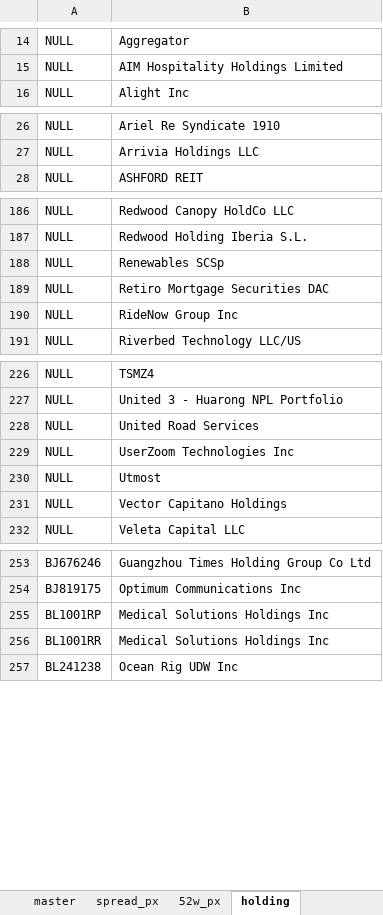
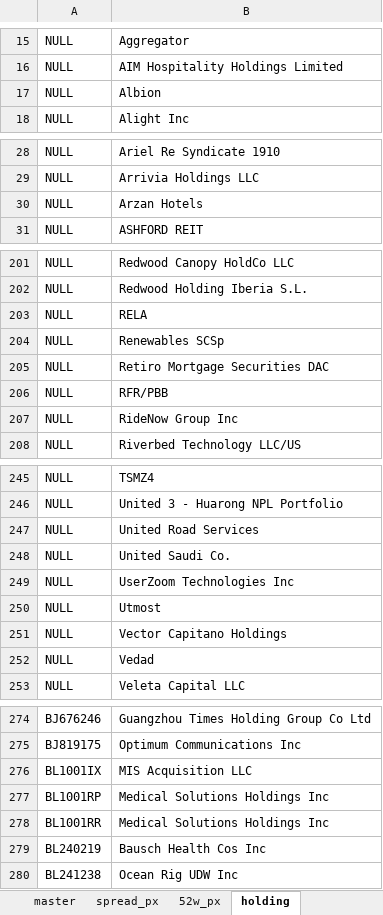
Before and after one commit to Element62/credit-screener, an Excel workbook: data/Master_File.xlsx, sheet holding, drawn as a sheet; only a part is shown, gaps mark what is left out; values as stored, in another font and other column widths than the file's, no borders; the diff covers the shown part only; the diff names each change by its address in the sheet, - before the commit and + after, or states it on an @@ line.

```diff
--- a/data/Master_File.xlsx (sheet holding)
+++ b/data/Master_File.xlsx (sheet holding)
+row 17: NULL | Albion
+row 30: NULL | Arzan Hotels
+row 203: NULL | RELA
+row 206: NULL | RFR/PBB
+row 248: NULL | United Saudi Co.
+row 252: NULL | Vedad
+row 276: BL1001IX | MIS Acquisition LLC
+row 279: BL240219 | Bausch Health Cos Inc
```
Also changed, not shown: 16 added rows and 1 edited cell elsewhere in this sheet, sheet spread_px, sheet master, sheet 52w_px, formulas that keep their value.
